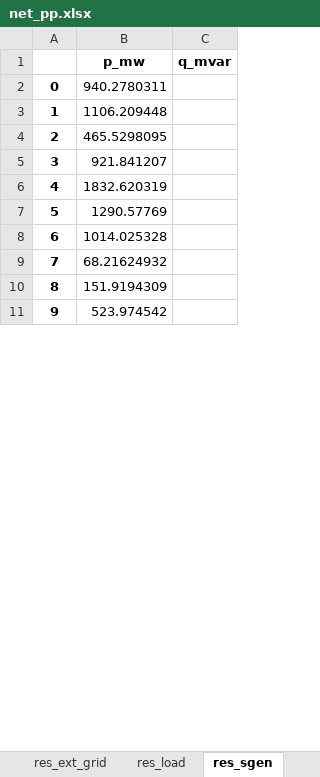
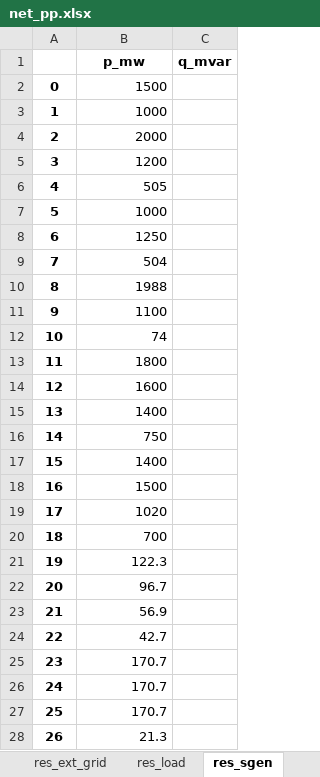
Before and after one commit to codet-glitch/RSAAT, an Excel workbook: delete/net_pp.xlsx, sheet res_sgen, drawn as a sheet; only a part is shown; values as stored, in another font and other column widths than the file's, no borders; the diff covers the shown part only; the diff names each change by its address in the sheet, - before the commit and + after, or states it on an @@ line.

```diff
--- a/delete/net_pp.xlsx (sheet res_sgen)
+++ b/delete/net_pp.xlsx (sheet res_sgen)
-B2 (p_mw): 940.2780311
+B2 (p_mw): 1500
-B3 (p_mw): 1106.209448
+B3 (p_mw): 1000
-B4 (p_mw): 465.5298095
+B4 (p_mw): 2000
-B5 (p_mw): 921.841207
+B5 (p_mw): 1200
-B6 (p_mw): 1832.620319
+B6 (p_mw): 505
-B7 (p_mw): 1290.57769
+B7 (p_mw): 1000
-B8 (p_mw): 1014.025328
+B8 (p_mw): 1250
-B9 (p_mw): 68.21624932
+B9 (p_mw): 504
-B10 (p_mw): 151.9194309
+B10 (p_mw): 1988
-B11 (p_mw): 523.974542
+B11 (p_mw): 1100
+row 12: 10 | 74
+row 13: 11 | 1800
+row 14: 12 | 1600
+row 15: 13 | 1400
+row 16: 14 | 750
+row 17: 15 | 1400
+row 18: 16 | 1500
+row 19: 17 | 1020
+row 20: 18 | 700
+row 21: 19 | 122.3
+row 22: 20 | 96.7
+row 23: 21 | 56.9
+row 24: 22 | 42.7
+row 25: 23 | 170.7
+row 26: 24 | 170.7
+row 27: 25 | 170.7
+row 28: 26 | 21.3
```
Also changed, not shown: 24 added rows, 30 removed rows, 26 edited cells and row numbers in column A elsewhere in this sheet, sheet sgen, sheet res_trafo, sheet res_line, sheet trafo, sheet res_bus, sheet line, 7 more sheets, 19 other files.
